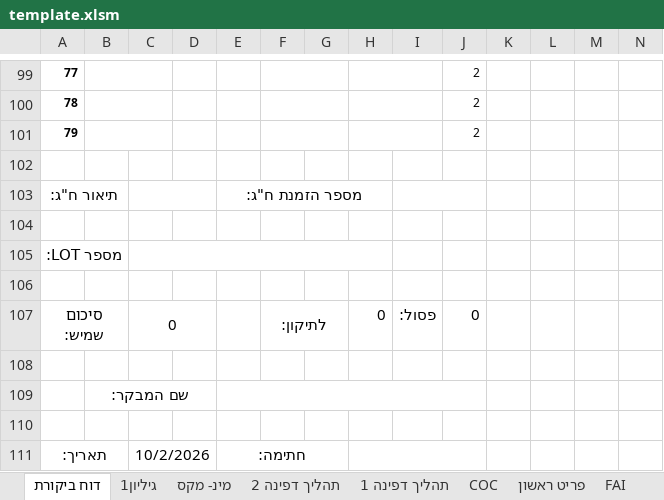
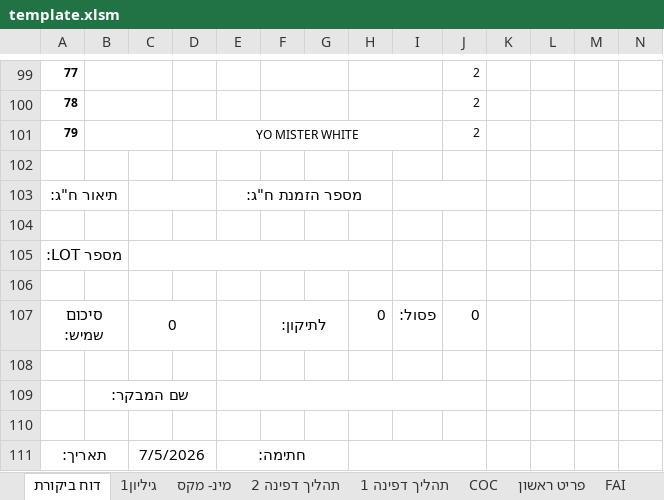
Before and after one commit to royavidan/PdfEditor, an Excel workbook: template.xlsm, sheet דוח ביקורת, drawn as a sheet; only a part is shown, gaps mark what is left out; values as stored, in another font and other column widths than the file's, no borders; conditional formats not drawn; the diff names each change by its address in the sheet, - before the commit and + after, or states it on an @@ line.

```diff
--- a/template.xlsm (sheet דוח ביקורת)
+++ b/template.xlsm (sheet דוח ביקורת)
-D101: (empty)
+D101: YO MISTER WHITE
+D101:I101 merged
-F101:G101 merged
-H101:I101 merged
-C111: 10/2/2026
+C111: 7/5/2026
```
Also changed, not shown: sheet מינ- מקס, sheet פריט ראשון, sheet COC, sheet תהליך דפינה 1, sheet FAI, sheet תהליך דפינה 2.
